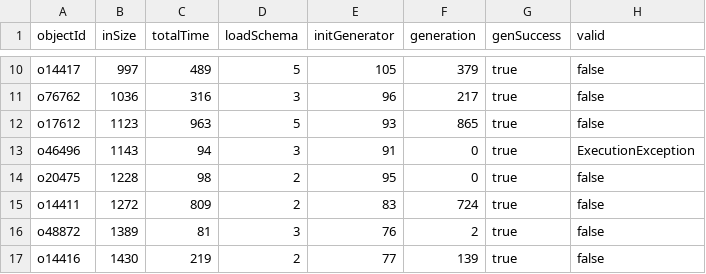
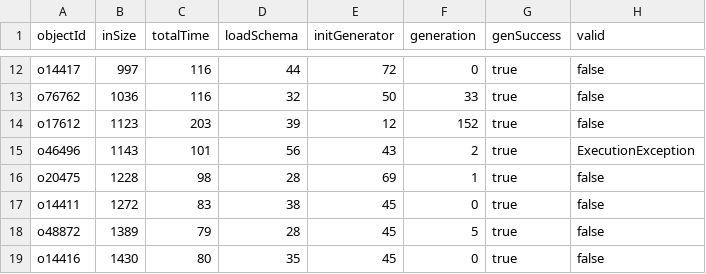
Before and after one commit to sdbs-uni-p/JSONSchemaWitnessGeneration, a CSV file: artifacts/results/realWorldSchemas-unsat/jsongenerator_results.csv, drawn as a sheet; only a part is shown, gaps mark what is left out; addresses are those after the commit; the diff covers the shown part only; the diff names each change by its address in the sheet, - before the commit and + after, or states it on an @@ line.

```diff
--- a/artifacts/results/realWorldSchemas-unsat/jsongenerator_results.csv
+++ b/artifacts/results/realWorldSchemas-unsat/jsongenerator_results.csv
-C12 (totalTime): 489
+C12 (totalTime): 116
-D12 (loadSchema): 5
+D12 (loadSchema): 44
-E12 (initGenerator): 105
+E12 (initGenerator): 72
-F12 (generation): 379
+F12 (generation): 0
-C13 (totalTime): 316
+C13 (totalTime): 116
-D13 (loadSchema): 3
+D13 (loadSchema): 32
-E13 (initGenerator): 96
+E13 (initGenerator): 50
-F13 (generation): 217
+F13 (generation): 33
-C14 (totalTime): 963
+C14 (totalTime): 203
-D14 (loadSchema): 5
+D14 (loadSchema): 39
-E14 (initGenerator): 93
+E14 (initGenerator): 12
-F14 (generation): 865
+F14 (generation): 152
-C15 (totalTime): 94
+C15 (totalTime): 101
-D15 (loadSchema): 3
+D15 (loadSchema): 56
-E15 (initGenerator): 91
+E15 (initGenerator): 43
-F15 (generation): 0
+F15 (generation): 2
-D16 (loadSchema): 2
+D16 (loadSchema): 28
-E16 (initGenerator): 95
+E16 (initGenerator): 69
-F16 (generation): 0
+F16 (generation): 1
-C17 (totalTime): 809
+C17 (totalTime): 83
-D17 (loadSchema): 2
+D17 (loadSchema): 38
-E17 (initGenerator): 83
+E17 (initGenerator): 45
-F17 (generation): 724
+F17 (generation): 0
-C18 (totalTime): 81
+C18 (totalTime): 79
-D18 (loadSchema): 3
+D18 (loadSchema): 28
-E18 (initGenerator): 76
+E18 (initGenerator): 45
-F18 (generation): 2
+F18 (generation): 5
-C19 (totalTime): 219
+C19 (totalTime): 80
-D19 (loadSchema): 2
+D19 (loadSchema): 35
-E19 (initGenerator): 77
+E19 (initGenerator): 45
-F19 (generation): 139
+F19 (generation): 0
```
Also changed, not shown: 2 added rows and 112 edited cells elsewhere in this file, artifacts/results/realWorldSchemas-sat/results.csv, 25 other files.
